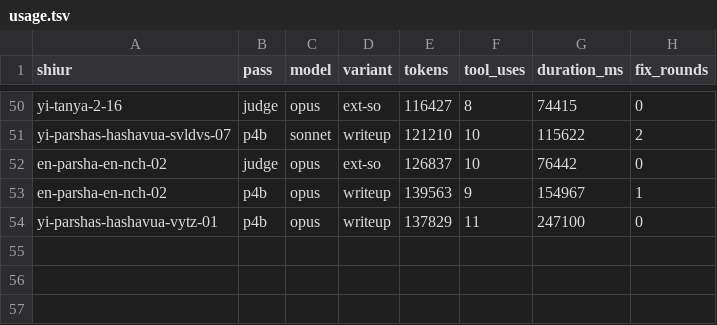
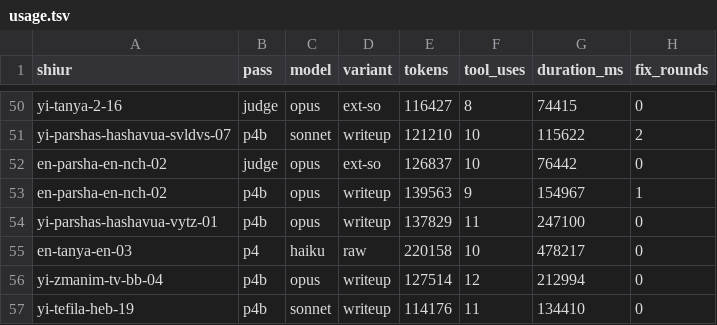
Before and after one commit to whyredevprojects/emunas, a TSV file: out/pilot/usage.tsv, drawn as a sheet; only a part is shown, gaps mark what is left out.

```diff
--- a/out/pilot/usage.tsv
+++ b/out/pilot/usage.tsv
@@ -54 +54,4 @@ en-parsha-en-nch-02	p4b	opus	writeup	139563	9	154967	1
 yi-parshas-hashavua-vytz-01	p4b	opus	writeup	137829	11	247100	0
+en-tanya-en-03	p4	haiku	raw	220158	10	478217	0
+yi-zmanim-tv-bb-04	p4b	opus	writeup	127514	12	212994	0
+yi-tefila-heb-19	p4b	sonnet	writeup	114176	11	134410	0
```
Also changed, not shown: 18 other files.
